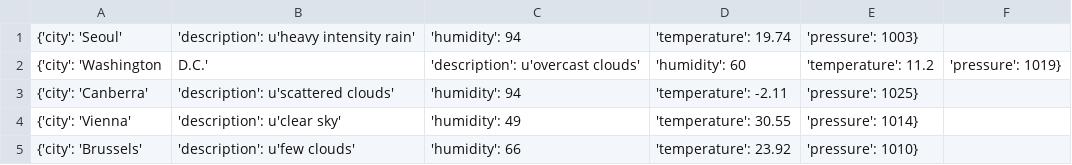
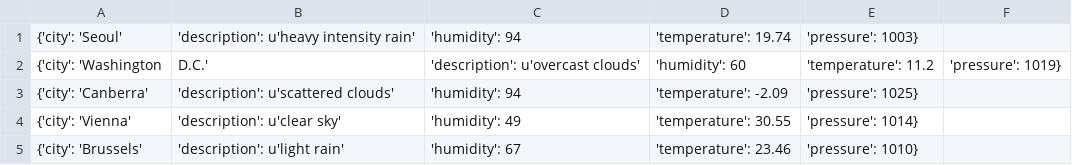
Before and after one commit to Alfie1996/Mega.github.io, a CSV file: Weather_List.csv, drawn as a sheet.

Commit message:
Auto commit at 2023-06-20 16:22:32.741988

```diff
--- a/Weather_List.csv
+++ b/Weather_List.csv
@@ -2,4 +2,4 @@
 {'city': 'Washington, D.C.', 'description': u'overcast clouds', 'humidity': 60, 'temperature': 11.2, 'pressure': 1019}
-{'city': 'Canberra', 'description': u'scattered clouds', 'humidity': 94, 'temperature': -2.11, 'pressure': 1025}
+{'city': 'Canberra', 'description': u'scattered clouds', 'humidity': 94, 'temperature': -2.09, 'pressure': 1025}
 {'city': 'Vienna', 'description': u'clear sky', 'humidity': 49, 'temperature': 30.55, 'pressure': 1014}
-{'city': 'Brussels', 'description': u'few clouds', 'humidity': 66, 'temperature': 23.92, 'pressure': 1010}
+{'city': 'Brussels', 'description': u'light rain', 'humidity': 67, 'temperature': 23.46, 'pressure': 1010}
```
